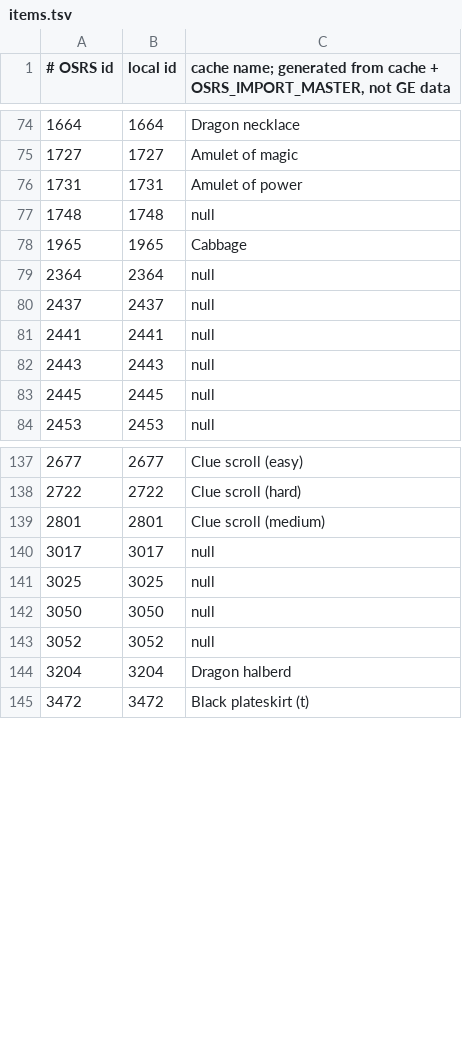
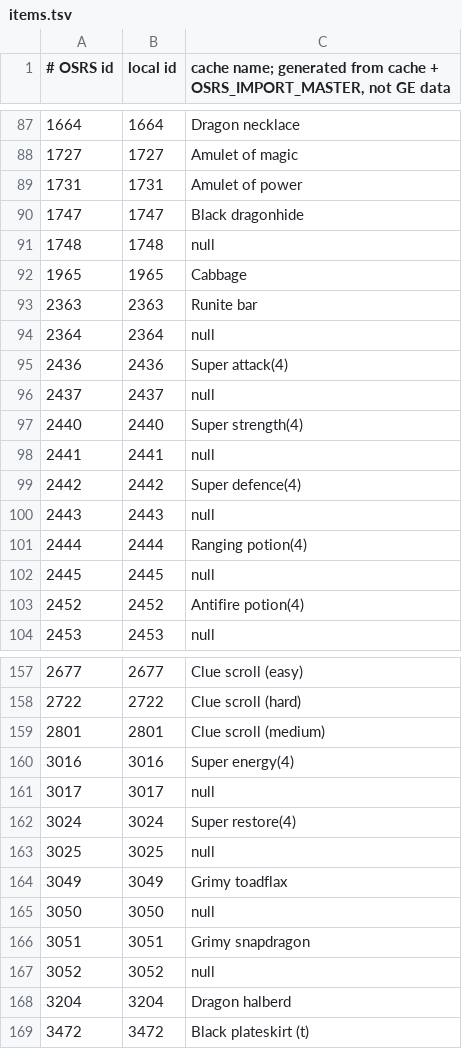
Before and after one commit to Meneerstink/game, a TSV file: data/cfg/clue/items.tsv, drawn as a sheet; only a part is shown, gaps mark what is left out; the diff covers the shown part only; the diff names each change by its address in the sheet, - before the commit and + after, or states it on an @@ line.

```diff
--- a/data/cfg/clue/items.tsv
+++ b/data/cfg/clue/items.tsv
+row 90: 1747 | 1747 | Black dragonhide
+row 93: 2363 | 2363 | Runite bar
+row 95: 2436 | 2436 | Super attack(4)
+row 97: 2440 | 2440 | Super strength(4)
+row 99: 2442 | 2442 | Super defence(4)
+row 101: 2444 | 2444 | Ranging potion(4)
+row 103: 2452 | 2452 | Antifire potion(4)
+row 160: 3016 | 3016 | Super energy(4)
+row 162: 3024 | 3024 | Super restore(4)
+row 164: 3049 | 3049 | Grimy toadflax
+row 166: 3051 | 3051 | Grimy snapdragon
```
Also changed, not shown: 21 added rows elsewhere in this file, 56 other files.
